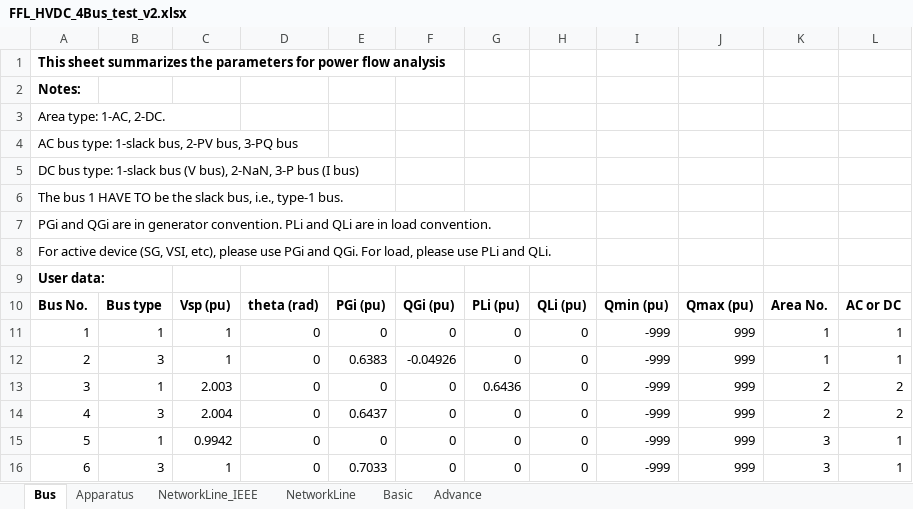
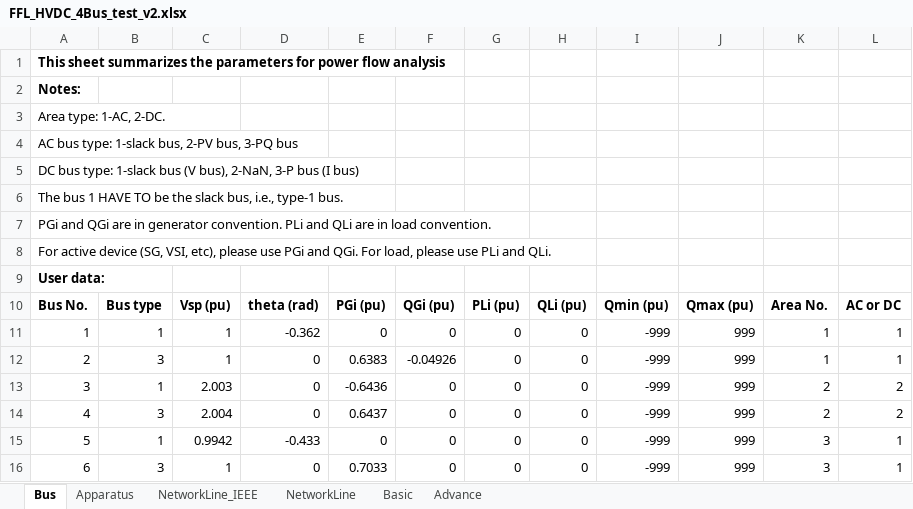
Before and after one commit to Twi11ght/Simplus-Grid-Tool, an Excel workbook: Examples/HybridPowerSystem/HVDC_4Bus/FFL_HVDC_4Bus_test_v2.xlsx, sheet Bus, drawn as a sheet; values as stored, in another font and other column widths than the file's, no borders; the diff names each change by its address in the sheet, - before the commit and + after, or states it on an @@ line.

```diff
--- a/Examples/HybridPowerSystem/HVDC_4Bus/FFL_HVDC_4Bus_test_v2.xlsx (sheet Bus)
+++ b/Examples/HybridPowerSystem/HVDC_4Bus/FFL_HVDC_4Bus_test_v2.xlsx (sheet Bus)
-D11: 0
+D11: -0.362
-E13: 0
+E13: -0.6436
-G13: 0.6436
+G13: 0
-D15: 0
+D15: -0.433
```
Also changed, not shown: sheet NetworkLine, 15 other files.
